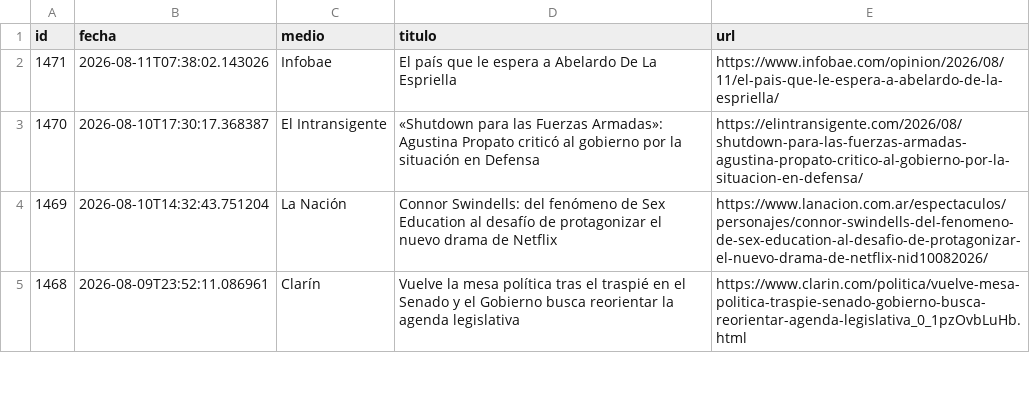
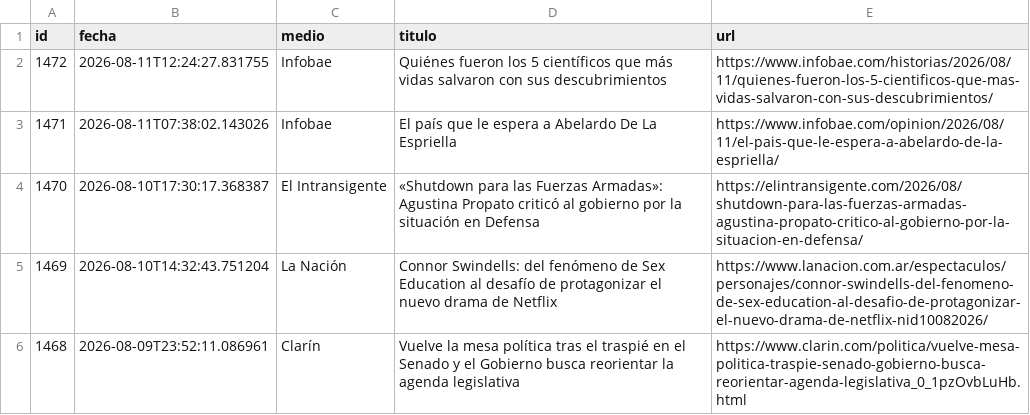
Before and after one commit to ElvisChatzky/BusProyect, a CSV file: data/historico.csv, drawn as a sheet; only a part is shown; the diff names each change by its address in the sheet, - before the commit and + after, or states it on an @@ line.

```diff
--- a/data/historico.csv
+++ b/data/historico.csv
+row 2: 1472 | 2026-08-11T12:24:27.831755 | Infobae | Quiénes fueron los 5 científicos que más vidas salvaron con sus descubrimientos | https://www.infobae.com/historias/2026/08/11/quienes-fueron-los-5-cientificos-que-mas-vidas-salvaron-con-sus-descubrimientos/
```
Also changed, not shown: data/hoy.csv, 1 other file.
